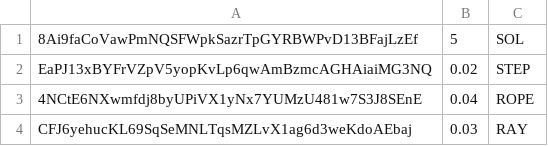
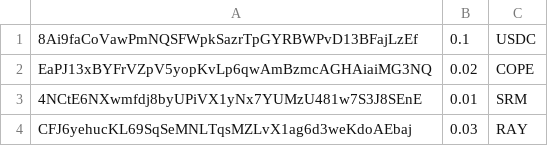
Before and after one commit to cyriimm/bulk-spl-token-dist, a CSV file: src/components/COPETARGET.CSV, drawn as a sheet; the diff names each change by its address in the sheet, - before the commit and + after, or states it on an @@ line.

```diff
--- a/src/components/COPETARGET.CSV
+++ b/src/components/COPETARGET.CSV
-B1: 5
+B1: 0.1
-C1: SOL
+C1: USDC
-C2: STEP
+C2: COPE
-B3: 0.04
+B3: 0.01
-C3: ROPE
+C3: SRM
```
Also changed, not shown: 4 other files.
